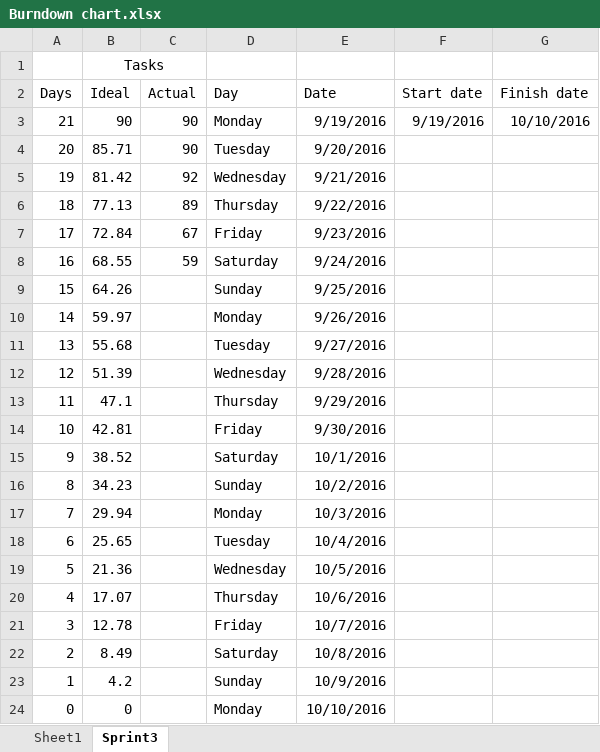
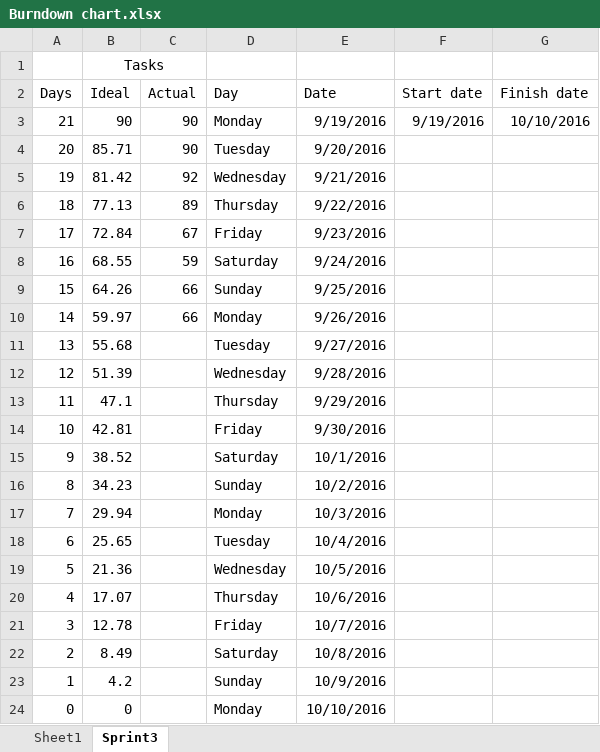
Before and after one commit to gcaba3/IFB299-Group23, an Excel workbook: Burndown chart.xlsx, sheet Sprint3, drawn as a sheet; values as stored, in another font and other column widths than the file's, no borders; charts and pictures not drawn; the diff names each change by its address in the sheet, - before the commit and + after, or states it on an @@ line.

```diff
--- a/Burndown chart.xlsx (sheet Sprint3)
+++ b/Burndown chart.xlsx (sheet Sprint3)
-C9:C10 (Actual): (empty)
+C9:C10 (Actual): 66
```
Also changed, not shown: charts or pictures, Task Assignment Sheet.xlsx, 1 other file.
